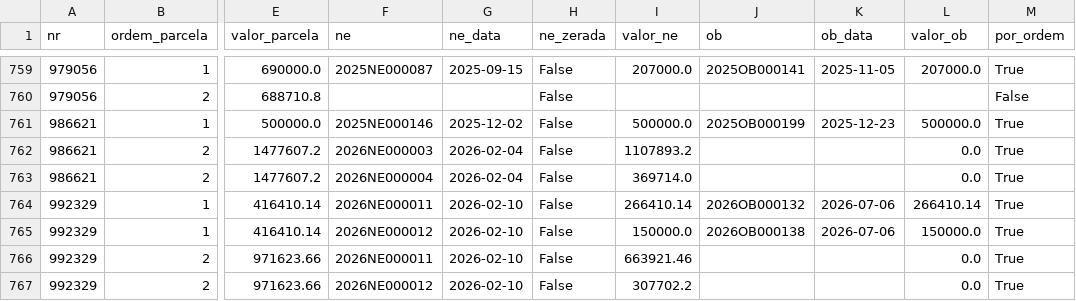
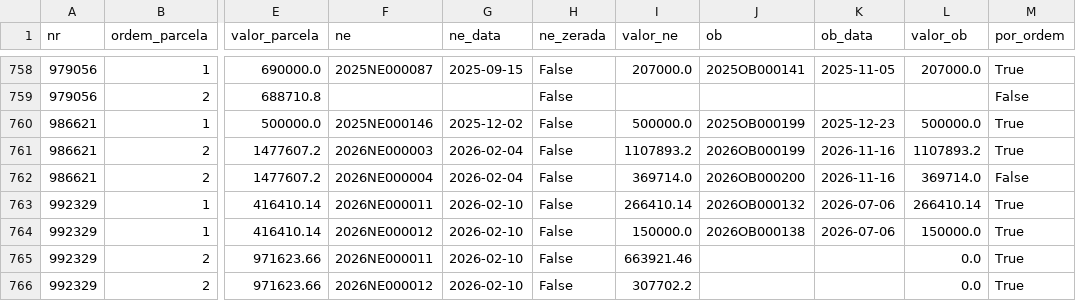
Before and after one commit to CleytonDM/painel-cisternas, a CSV file: dados/execucao.csv, drawn as a sheet; only a part is shown, gaps mark what is left out; addresses are those after the commit; the diff covers the shown part only; the diff names each change by its address in the sheet, - before the commit and + after, or states it on an @@ line.

```diff
--- a/dados/execucao.csv
+++ b/dados/execucao.csv
-J761 (ob): (empty)
+J761 (ob): 2026OB000199
-K761:K762 (ob_data): (empty)
+K761:K762 (ob_data): 2026-11-16
-L761 (valor_ob): 0.0
+L761 (valor_ob): 1107893.2
-J762 (ob): (empty)
+J762 (ob): 2026OB000200
-L762 (valor_ob): 0.0
+L762 (valor_ob): 369714.0
-M762 (por_ordem): True
+M762 (por_ordem): False
```
Also changed, not shown: 1 added row, 2 removed rows and 30 edited cells elsewhere in this file, dados/historico_saldo.csv, dados/prazos.csv, 8 other files.
